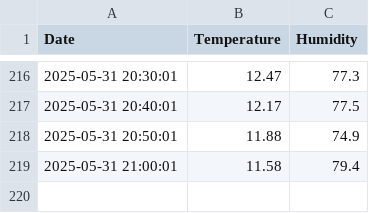
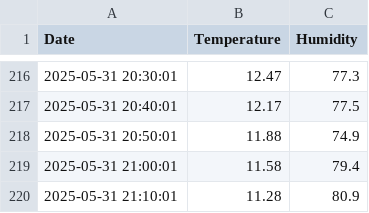
Before and after one commit to bepuzzled/bepuzzled.github.io, a CSV file: temperatures.csv, drawn as a sheet; only a part is shown, gaps mark what is left out; the diff names each change by its address in the sheet, - before the commit and + after, or states it on an @@ line.

Commit message:
temperatures update

```diff
--- a/temperatures.csv
+++ b/temperatures.csv
+row 220: 2025-05-31 21:10:01 | 11.28 | 80.9
```
